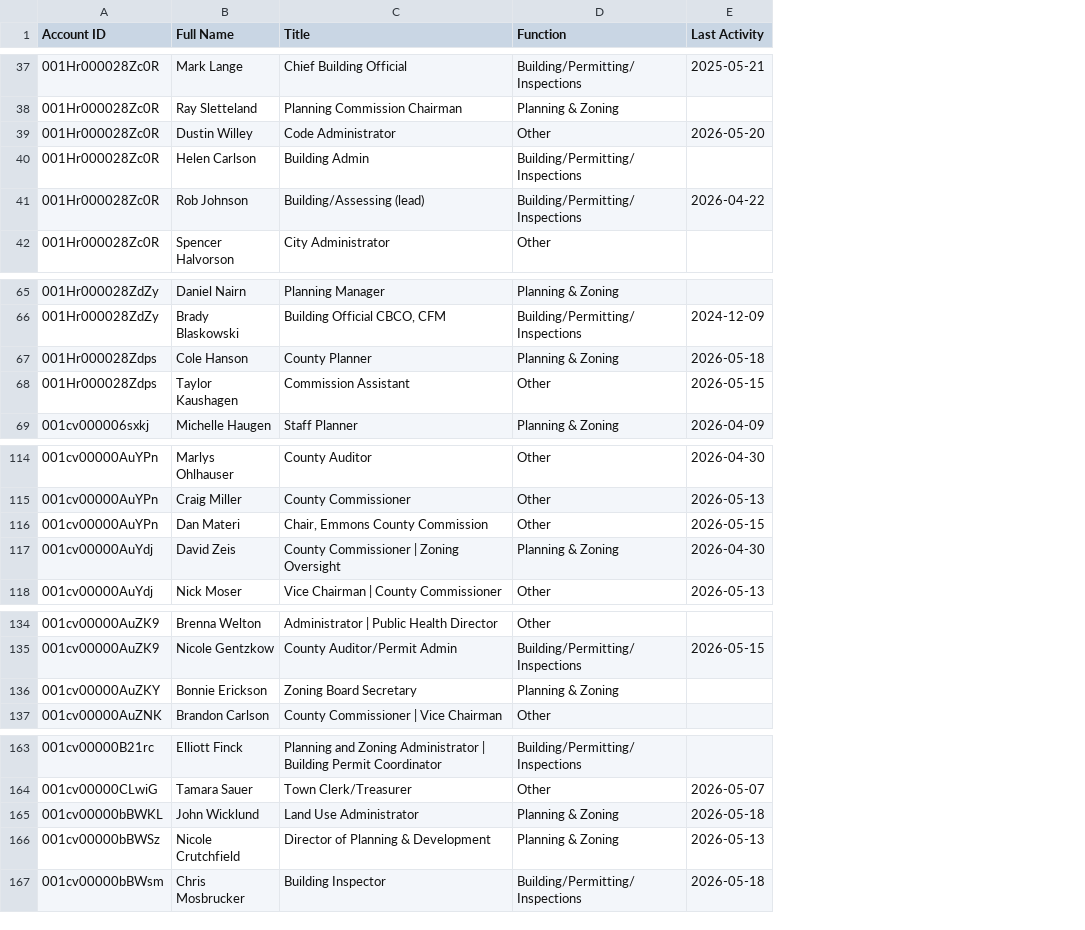
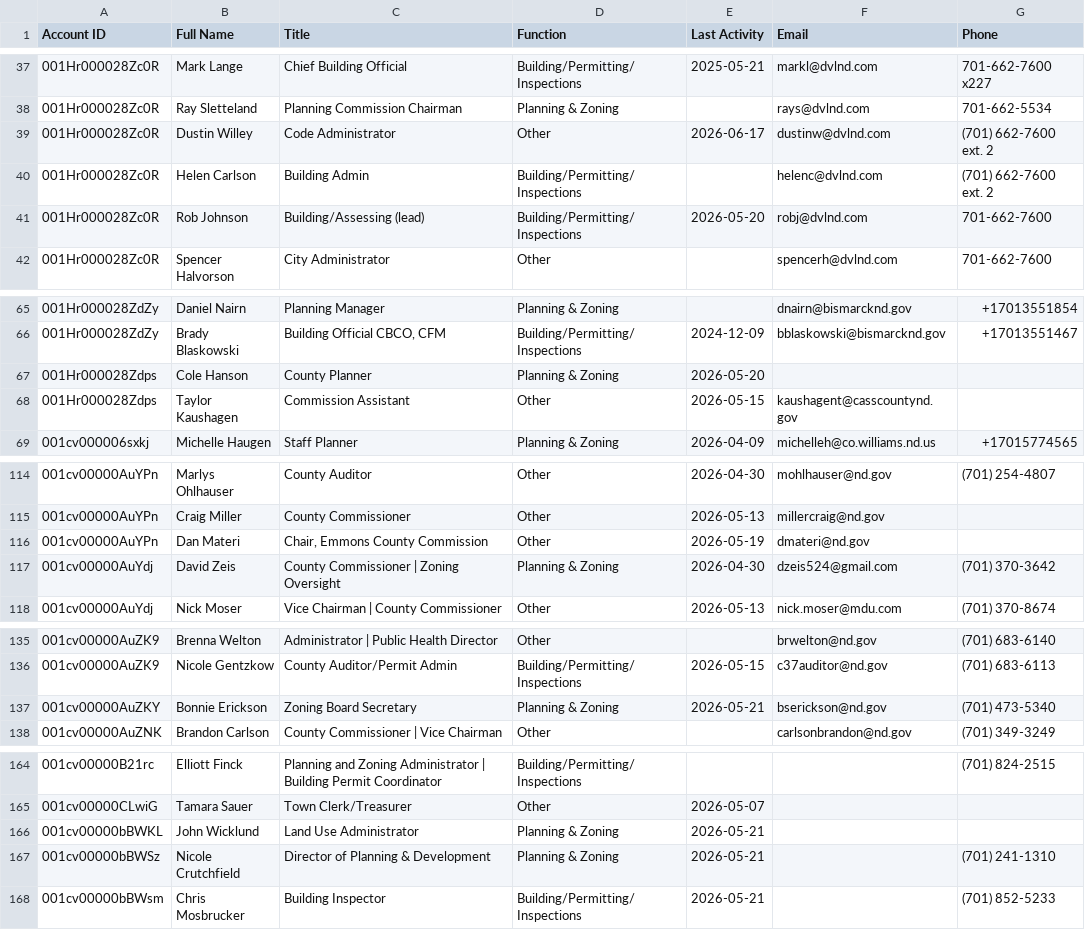
Before and after one commit to ryan-govwell/territory-v2, a CSV file: states/ND/contacts.csv, drawn as a sheet; only a part is shown, gaps mark what is left out; addresses are those after the commit; the diff covers the shown part only; the diff names each change by its address in the sheet, - before the commit and + after, or states it on an @@ line.

```diff
--- a/states/ND/contacts.csv
+++ b/states/ND/contacts.csv
+column F (Email), rows 37-42: markl@dvlnd.com | rays@dvlnd.com | dustinw@dvlnd.com | helenc@dvlnd.com | robj@dvlnd.com | spencerh@dvlnd.com; rows 65-69: dnairn@bismarcknd.gov | bblaskowski@bismarcknd.gov |  | kaushagent@casscountynd.gov | michelleh@co.williams.nd.us; rows 114-118: mohlhauser@nd.gov | millercraig@nd.gov | dmateri@nd.gov | dzeis524@gmail.com | nick.moser@mdu.com; rows 135-138: brwelton@nd.gov | c37auditor@nd.gov | bserickson@nd.gov | carlsonbrandon@nd.gov
+column G (Phone), rows 37-42: 701-662-7600 x227 | 701-662-5534 | (701) 662-7600 ext. 2 | (701) 662-7600 ext. 2 | 701-662-7600 | 701-662-7600; rows 65-69: +17013551854 | +17013551467 |  |  | +17015774565; rows 114-118: (701) 254-4807 |  |  | (701) 370-3642 | (701) 370-8674; rows 135-138: (701) 683-6140 | (701) 683-6113 | (701) 473-5340 | (701) 349-3249; rows 164-168: (701) 824-2515 |  |  | (701) 241-1310 | (701) 852-5233
-E39 (Last Activity): 2026-05-20
+E39 (Last Activity): 2026-06-17
-E41 (Last Activity): 2026-04-22
+E41 (Last Activity): 2026-05-20
-E67 (Last Activity): 2026-05-18
+E67 (Last Activity): 2026-05-20
-E116 (Last Activity): 2026-05-15
+E116 (Last Activity): 2026-05-19
-E137 (Last Activity): (empty)
+E137 (Last Activity): 2026-05-21
-E166 (Last Activity): 2026-05-18
+E166 (Last Activity): 2026-05-21
-E167 (Last Activity): 2026-05-13
+E167 (Last Activity): 2026-05-21
-E168 (Last Activity): 2026-05-18
+E168 (Last Activity): 2026-05-21
```
Also changed, not shown: 1 added row and 4 edited cells elsewhere in this file, states/AK/contacts.csv, states/MT/contacts.csv, 50 other files.
